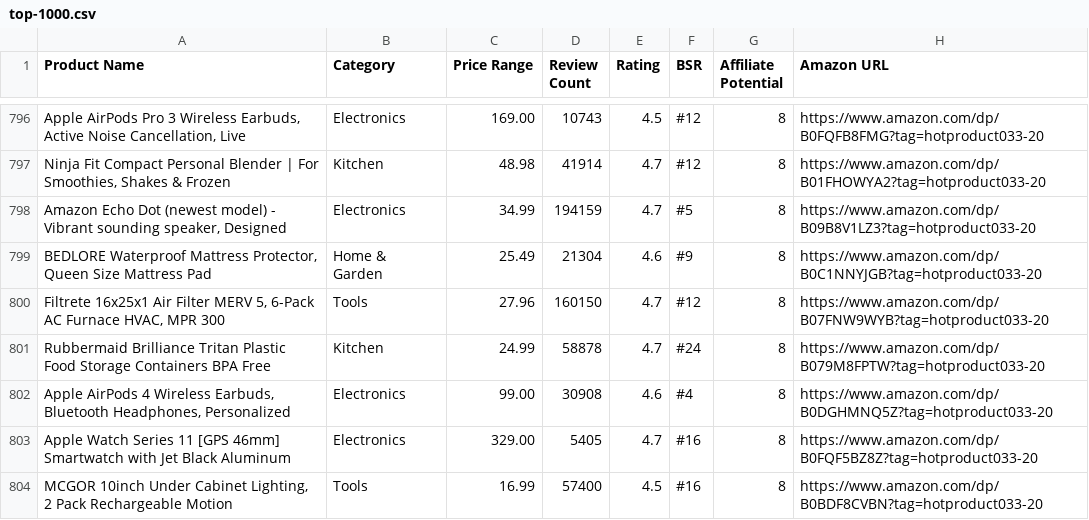
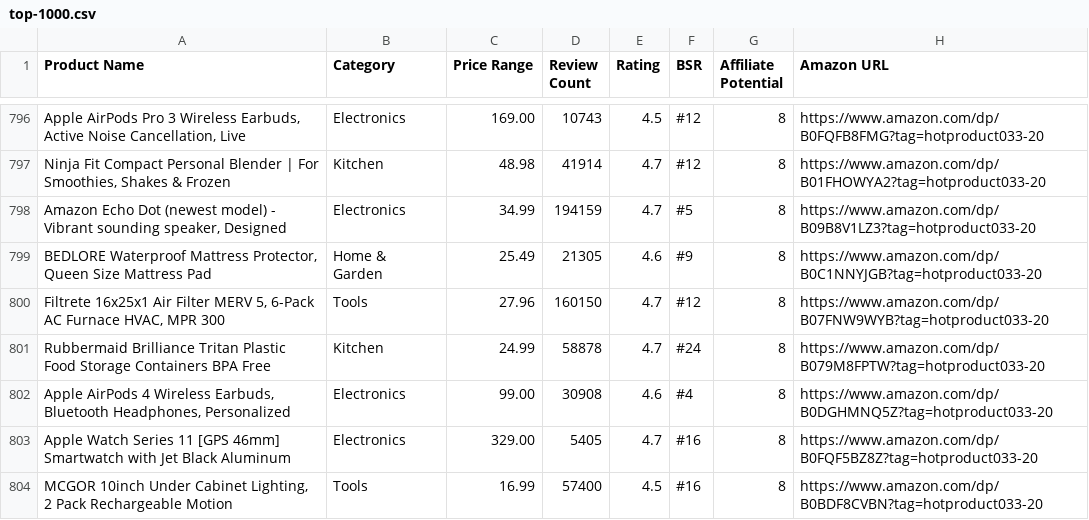
Before and after one commit to hotproductsdot-com/hotproductsdot-v2, a CSV file: products/top-1000.csv, drawn as a sheet; only a part is shown, gaps mark what is left out; the diff names each change by its address in the sheet, - before the commit and + after, or states it on an @@ line.

```diff
--- a/products/top-1000.csv
+++ b/products/top-1000.csv
-D799 (Review Count): 21304
+D799 (Review Count): 21305
```
